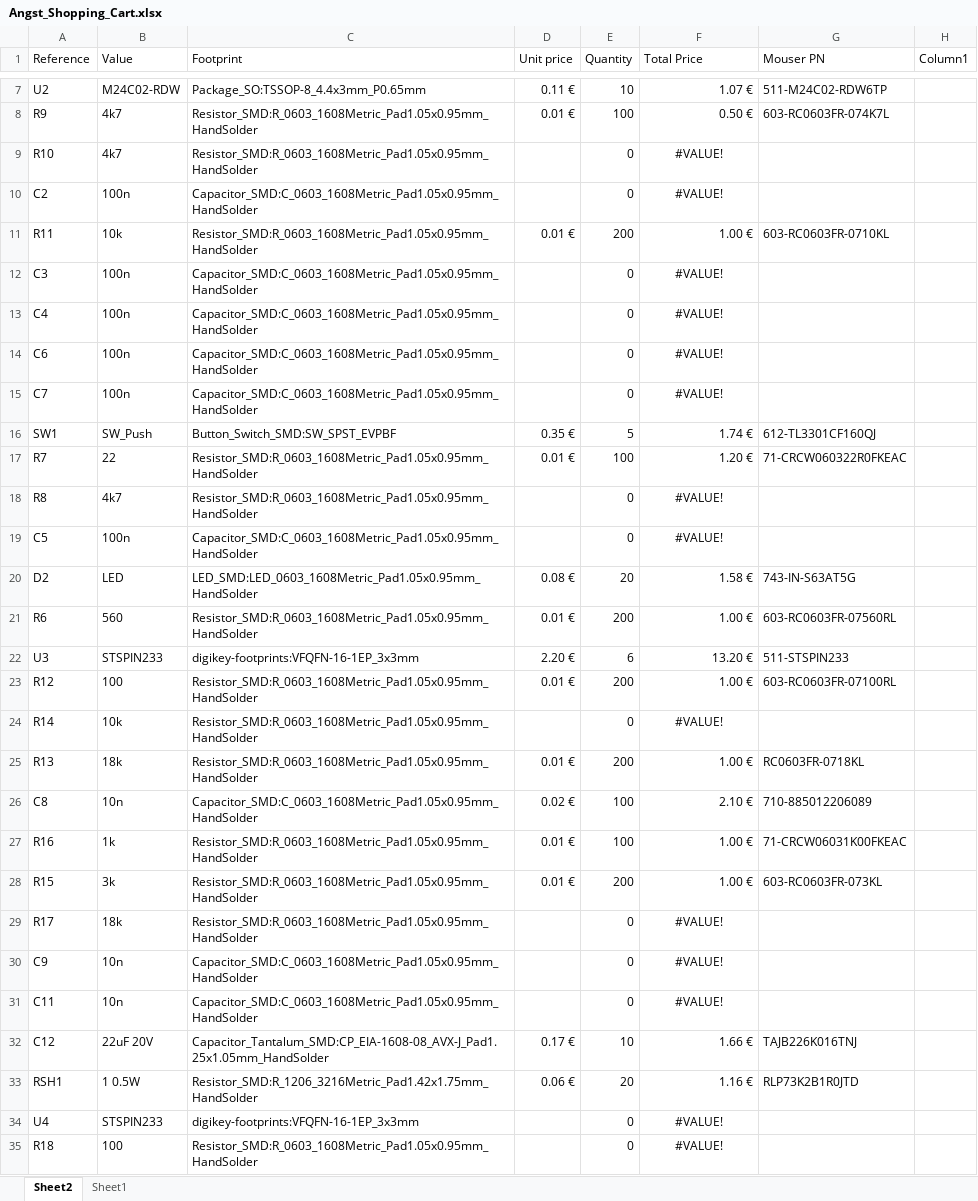
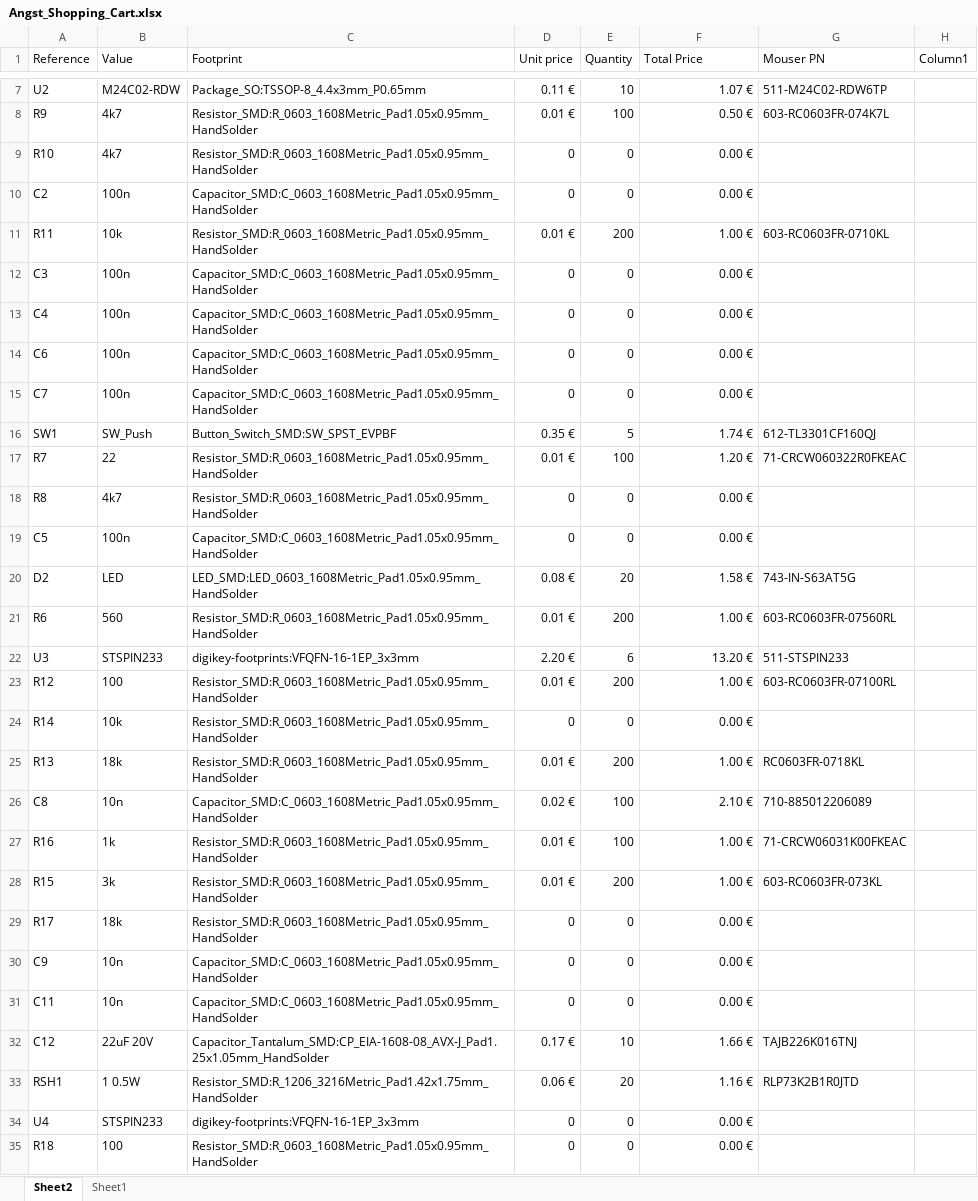
Before and after one commit to electrodonkey/angst, an Excel workbook: hardware/docs/Angst_Shopping_Cart.xlsx, sheet Sheet2, drawn as a sheet; only a part is shown, gaps mark what is left out; values as stored, in another font and other column widths than the file's, no borders; table styles not drawn; the diff covers the shown part only; the diff names each change by its address in the sheet, - before the commit and + after, or states it on an @@ line.

Commit message:
Update shopping list

```diff
--- a/hardware/docs/Angst_Shopping_Cart.xlsx (sheet Sheet2)
+++ b/hardware/docs/Angst_Shopping_Cart.xlsx (sheet Sheet2)
-D9:D10 (Unit price): (empty)
+D9:D10 (Unit price): 0
-F9:F10 (Total Price): #VALUE!
+F9:F10 (Total Price): 0.00 €
-F9:F10 alignment: center
+F9:F10 alignment: right
-D12:D15 (Unit price): (empty)
+D12:D15 (Unit price): 0
-F12:F15 (Total Price): #VALUE!
+F12:F15 (Total Price): 0.00 €
-F12:F15 alignment: center
+F12:F15 alignment: right
-D18:D19 (Unit price): (empty)
+D18:D19 (Unit price): 0
-F18:F19 (Total Price): #VALUE!
+F18:F19 (Total Price): 0.00 €
-F18:F19 alignment: center
+F18:F19 alignment: right
-D24 (Unit price): (empty)
+D24 (Unit price): 0
-F24 (Total Price): #VALUE!
+F24 (Total Price): 0.00 €
-F24 alignment: center
+F24 alignment: right
-D29:D31 (Unit price): (empty)
+D29:D31 (Unit price): 0
-F29:F31 (Total Price): #VALUE!
+F29:F31 (Total Price): 0.00 €
-F29:F31 alignment: center
+F29:F31 alignment: right
-D34:D35 (Unit price): (empty)
+D34:D35 (Unit price): 0
-F34:F35 (Total Price): #VALUE!
+F34:F35 (Total Price): 0.00 €
-F34:F35 alignment: center
+F34:F35 alignment: right
```
Also changed, not shown: 3 added rows, 110 edited cells and cell formats elsewhere in this sheet.
